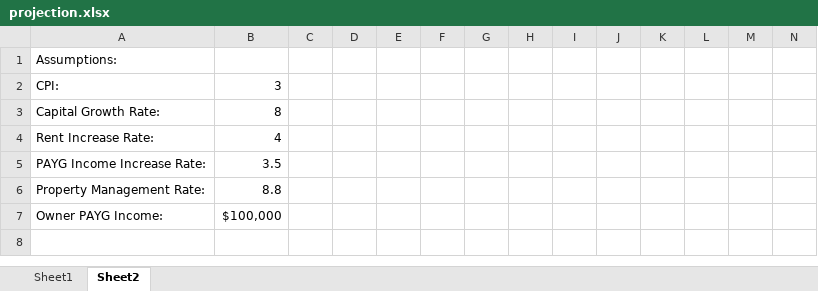
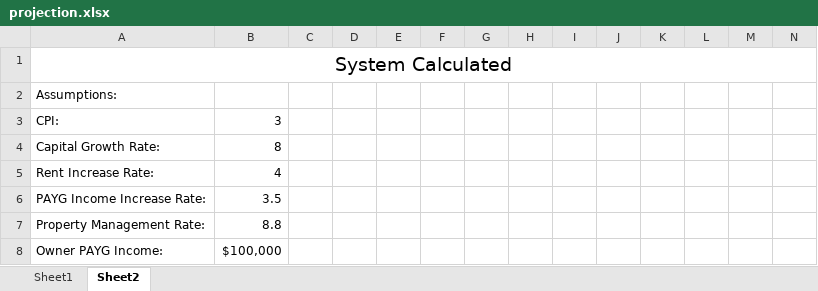
Before and after one commit to srirang/numbrcrunchr, an Excel workbook: docs/projection.xlsx, sheet Sheet2, drawn as a sheet; only a part is shown; the shorter side is filled out with more unchanged rows; values as stored, in another font and other column widths than the file's, no borders; rows hold the shown columns only; the diff covers the shown part only; the diff names each change by its address in the sheet, - before the commit and + after, or states it on an @@ line.

```diff
--- a/docs/projection.xlsx (sheet Sheet2)
+++ b/docs/projection.xlsx (sheet Sheet2)
+row 1: System Calculated
```
Also changed, not shown: 92 added rows and 28 edited cells elsewhere in this sheet, formulas that keep their value, 4 other files.
